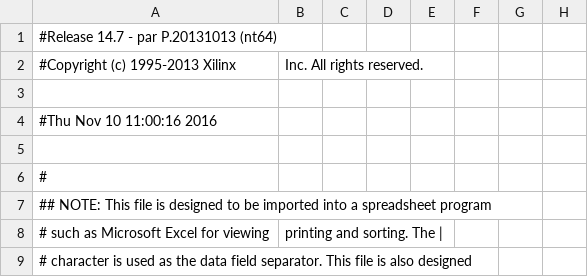
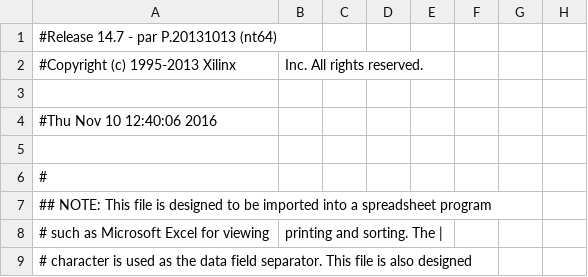
Before and after one commit to jeulm333/PROCESADOR4, a CSV file: alu_pad.csv, drawn as a sheet; only a part is shown; the diff names each change by its address in the sheet, - before the commit and + after, or states it on an @@ line.

```diff
--- a/alu_pad.csv
+++ b/alu_pad.csv
-A4: #Thu Nov 10 11:00:16 2016
+A4: #Thu Nov 10 12:40:06 2016
```
Also changed, not shown: 28 other files.
